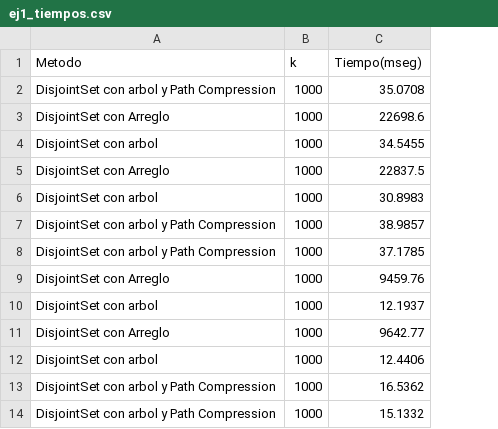
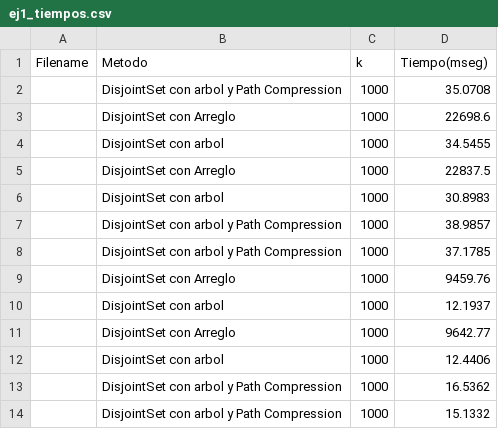
Before and after one commit to chino117/Algo3-TP2, a CSV file: Resolucion/ej1_tiempos.csv, drawn as a sheet; the diff names each change by its address in the sheet, - before the commit and + after, or states it on an @@ line.

```diff
--- a/Resolucion/ej1_tiempos.csv
+++ b/Resolucion/ej1_tiempos.csv
+column A (Filename), empty
```
Also changed, not shown: Experimentacion/ej1/ej1_tiempos.csv, 3 other files.
